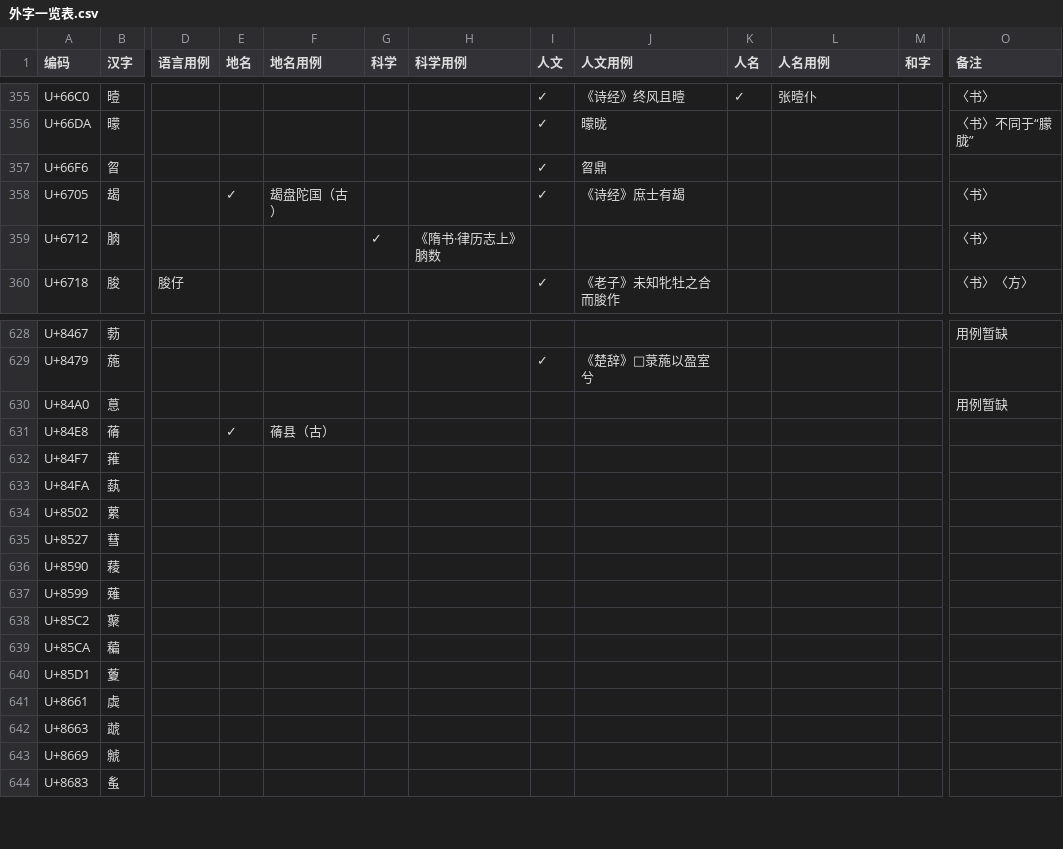
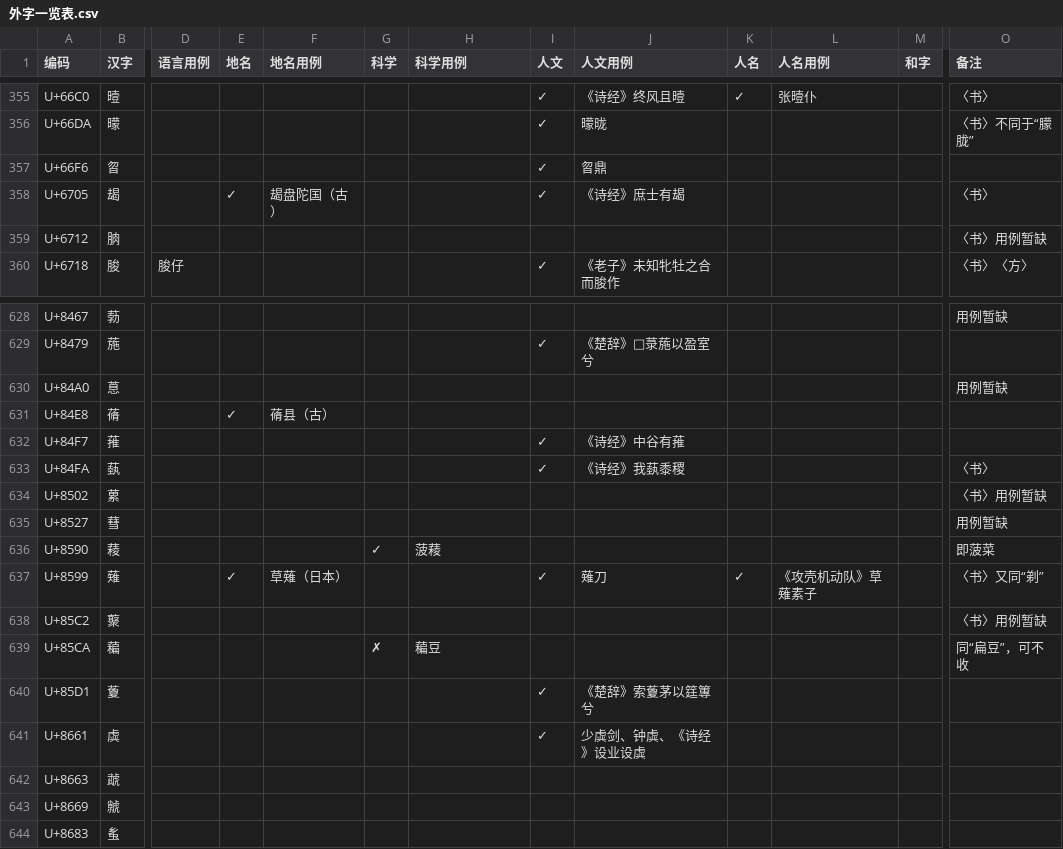
Before and after one commit to Buernia/Waizi, a CSV file: 外字一览表.csv, drawn as a sheet; only a part is shown, gaps mark what is left out; the diff names each change by its address in the sheet, - before the commit and + after, or states it on an @@ line.

Commit message:
Update 外字一览表.csv

```diff
--- a/外字一览表.csv
+++ b/外字一览表.csv
-G359 (科学): ✓
+G359 (科学): (empty)
-H359 (科学用例): 《隋书·律历志上》朒数
+H359 (科学用例): (empty)
-O359 (备注): 〈书〉
+O359 (备注): 〈书〉用例暂缺
-I632:I633 (人文): (empty)
+I632:I633 (人文): ✓
-J632 (人文用例): (empty)
+J632 (人文用例): 《诗经》中谷有蓷
-J633 (人文用例): (empty)
+J633 (人文用例): 《诗经》我蓺黍稷
-O633 (备注): (empty)
+O633 (备注): 〈书〉
-O634 (备注): (empty)
+O634 (备注): 〈书〉用例暂缺
-O635 (备注): (empty)
+O635 (备注): 用例暂缺
-G636 (科学): (empty)
+G636 (科学): ✓
-H636 (科学用例): (empty)
+H636 (科学用例): 菠薐
-O636 (备注): (empty)
+O636 (备注): 即菠菜
-E637 (地名): (empty)
+E637 (地名): ✓
-F637 (地名用例): (empty)
+F637 (地名用例): 草薙（日本）
-I637 (人文): (empty)
+I637 (人文): ✓
-J637 (人文用例): (empty)
+J637 (人文用例): 薙刀
-K637 (人名): (empty)
+K637 (人名): ✓
-L637 (人名用例): (empty)
+L637 (人名用例): 《攻壳机动队》草薙素子
-O637 (备注): (empty)
+O637 (备注): 〈书〉又同“剃”
-O638 (备注): (empty)
+O638 (备注): 〈书〉用例暂缺
-G639 (科学): (empty)
+G639 (科学): ✗
-H639 (科学用例): (empty)
+H639 (科学用例): 藊豆
-O639 (备注): (empty)
+O639 (备注): 同“扁豆”，可不收
-I640:I641 (人文): (empty)
+I640:I641 (人文): ✓
-J640 (人文用例): (empty)
+J640 (人文用例): 《楚辞》索藑茅以筳篿兮
-J641 (人文用例): (empty)
+J641 (人文用例): 少虡剑、钟虡、《诗经》设业设虡
```
